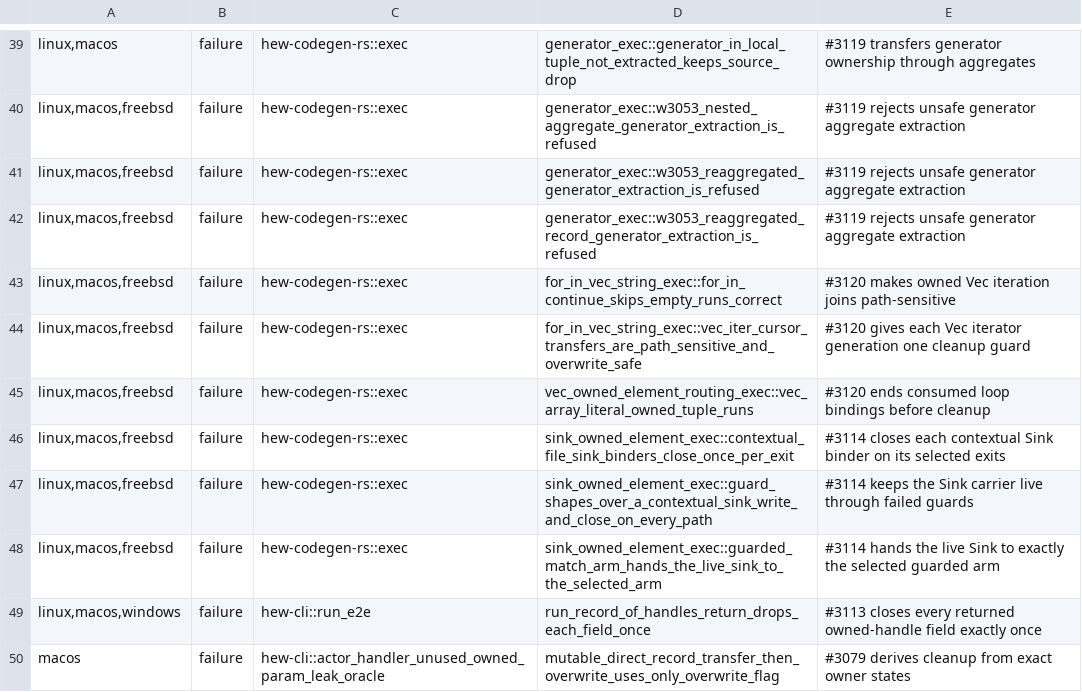
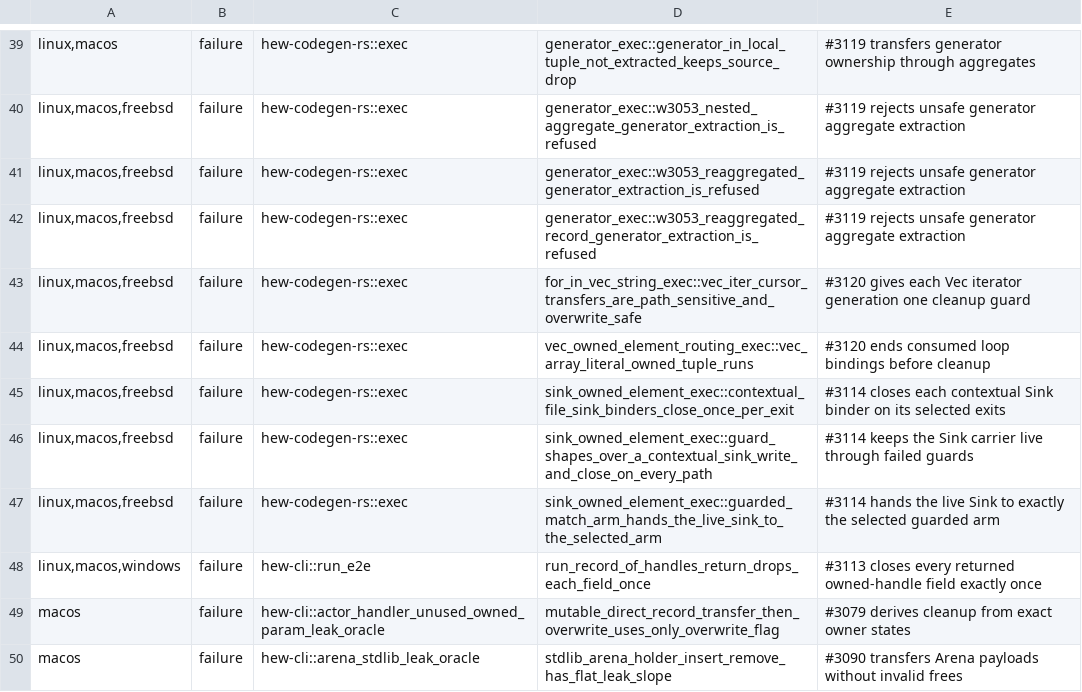
Before and after one commit to hew-lang/hew, a TSV file: scripts/nextest-expected-failures.tsv, drawn as a sheet; only a part is shown, gaps mark what is left out; the shorter side is filled out with more unchanged rows.

```diff
--- a/scripts/nextest-expected-failures.tsv
+++ b/scripts/nextest-expected-failures.tsv
@@ -42,3 +42,2 @@ linux,macos,freebsd	failure	hew-codegen-rs::exec	generator_exec::w3053_reaggrega
 linux,macos,freebsd	failure	hew-codegen-rs::exec	generator_exec::w3053_reaggregated_record_generator_extraction_is_refused	#3119 rejects unsafe generator aggregate extraction
-linux,macos,freebsd	failure	hew-codegen-rs::exec	for_in_vec_string_exec::for_in_continue_skips_empty_runs_correct	#3120 makes owned Vec iteration joins path-sensitive
 linux,macos,freebsd	failure	hew-codegen-rs::exec	for_in_vec_string_exec::vec_iter_cursor_transfers_are_path_sensitive_and_overwrite_safe	#3120 gives each Vec iterator generation one cleanup guard
```
Also changed, not shown: 4 other files.
